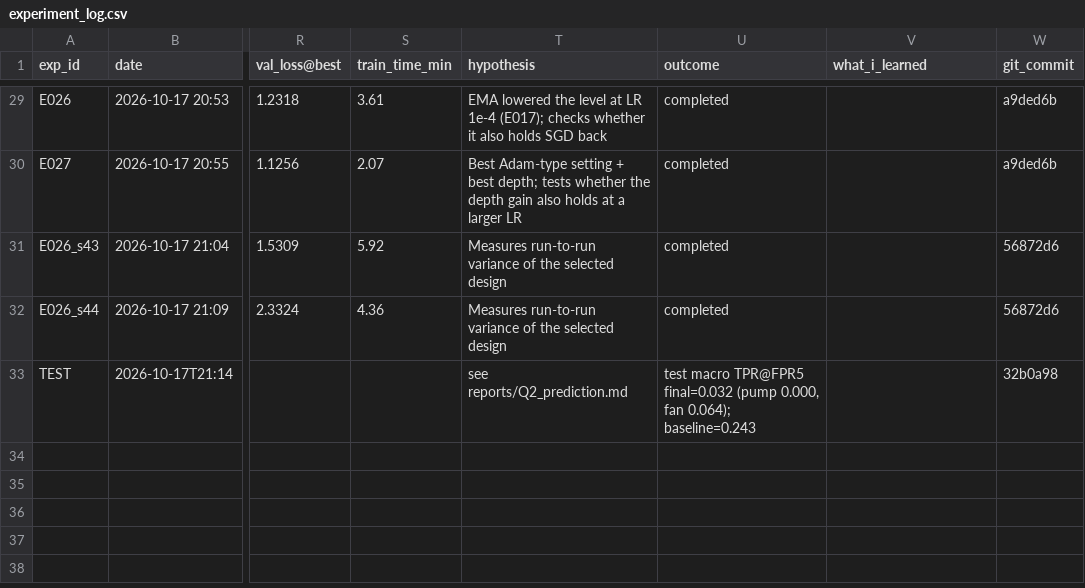
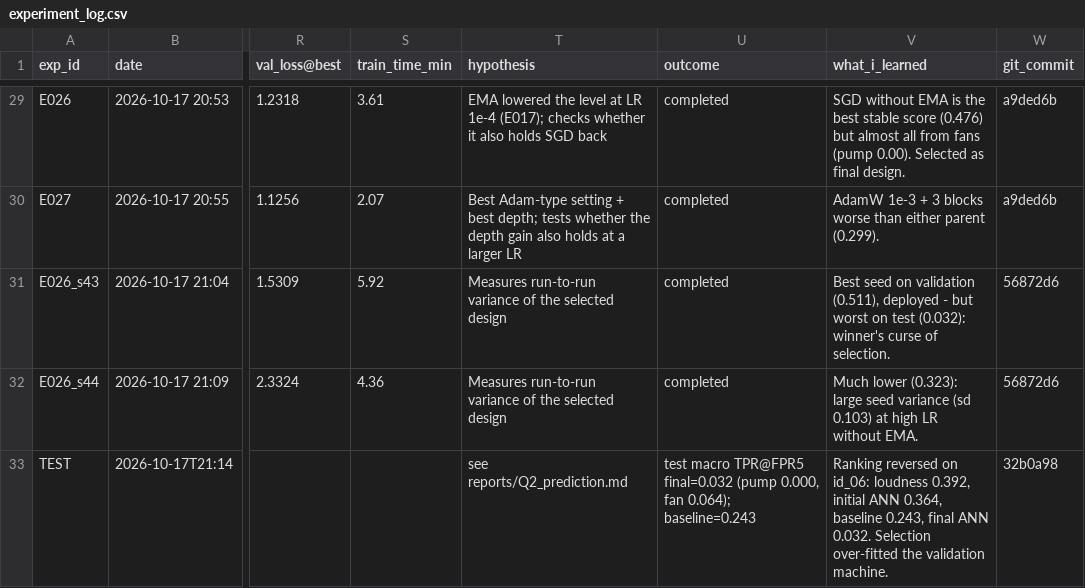
Before and after one commit to pasiuvi/mimii-machine-fault-detection, a CSV file: experiments/experiment_log.csv, drawn as a sheet; only a part is shown, gaps mark what is left out; the diff covers the shown part only; the diff names each change by its address in the sheet, - before the commit and + after, or states it on an @@ line.

Commit message:
Q3: fill what_i_learned column in experiment log

```diff
--- a/experiments/experiment_log.csv
+++ b/experiments/experiment_log.csv
-V29 (what_i_learned): (empty)
+V29 (what_i_learned): SGD without EMA is the best stable score (0.476) but almost all from fans (pump 0.00). Selected as final design.
-V30 (what_i_learned): (empty)
+V30 (what_i_learned): AdamW 1e-3 + 3 blocks worse than either parent (0.299).
-V31 (what_i_learned): (empty)
+V31 (what_i_learned): Best seed on validation (0.511), deployed - but worst on test (0.032): winner's curse of selection.
-V32 (what_i_learned): (empty)
+V32 (what_i_learned): Much lower (0.323): large seed variance (sd 0.103) at high LR without EMA.
-V33 (what_i_learned): (empty)
+V33 (what_i_learned): Ranking reversed on id_06: loudness 0.392, initial ANN 0.364, baseline 0.243, final ANN 0.032. Selection over-fitted the validation machine.
```
Also changed, not shown: 27 edited cells elsewhere in this file.
